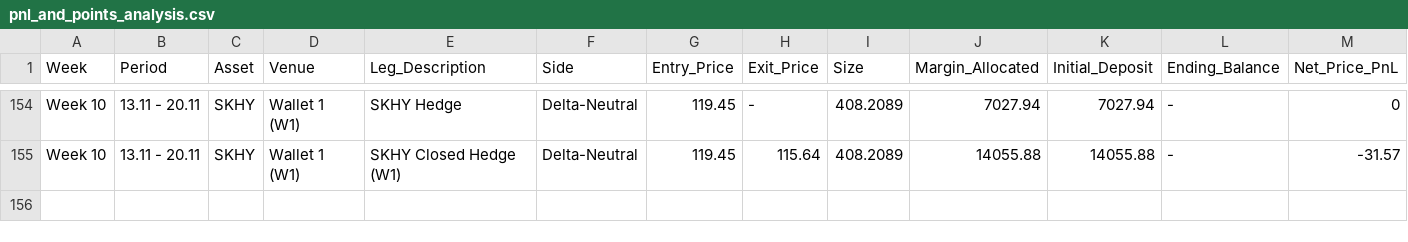
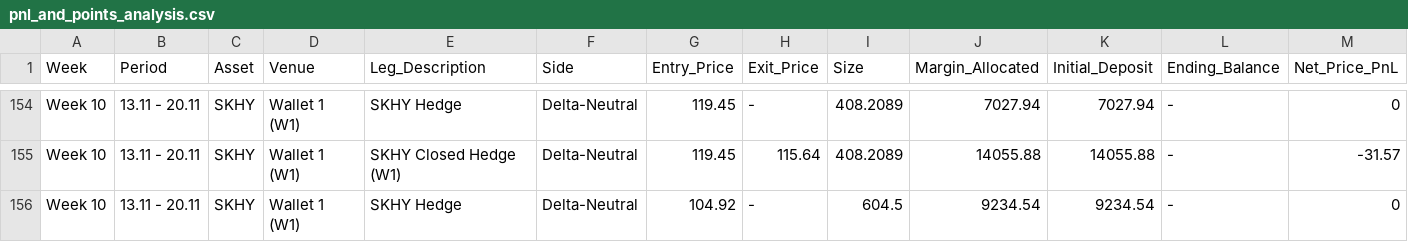
Before and after one commit to Swager2k1/lighter, a CSV file: pnl_and_points_analysis.csv, drawn as a sheet; only a part is shown, gaps mark what is left out; rows hold the shown columns only; the diff names each change by its address in the sheet, - before the commit and + after, or states it on an @@ line.

Commit message:
sync: log trade row [skip ci]

```diff
--- a/pnl_and_points_analysis.csv
+++ b/pnl_and_points_analysis.csv
+row 156: Week 10 | 13.11 - 20.11 | SKHY | Wallet 1 (W1) | SKHY Hedge | Delta-Neutral | 104.92 | - | 604.5 | 9234.54 | 9234.54 | - | 0
```
